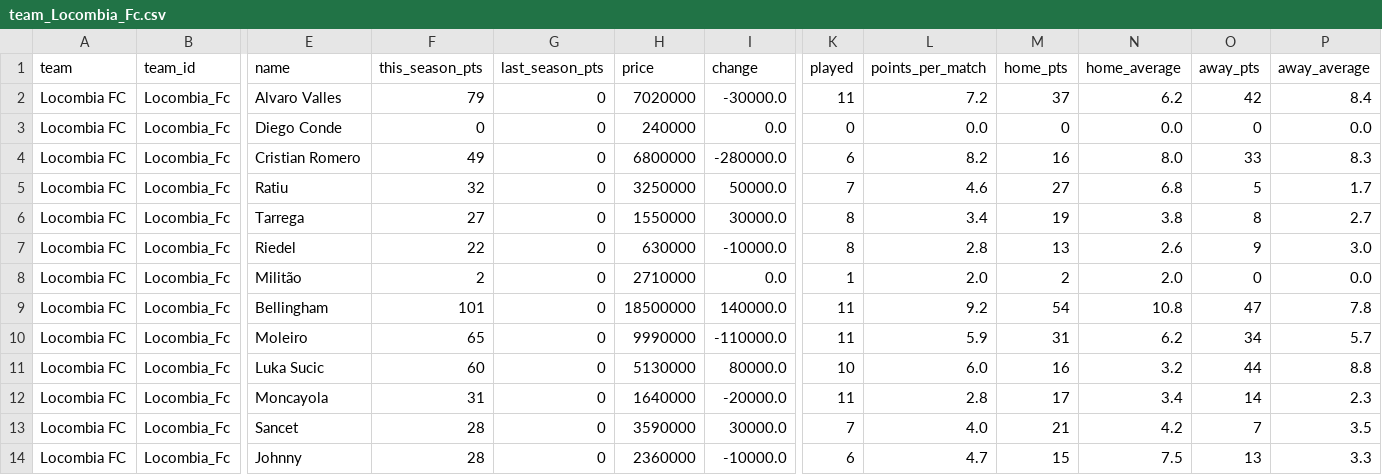
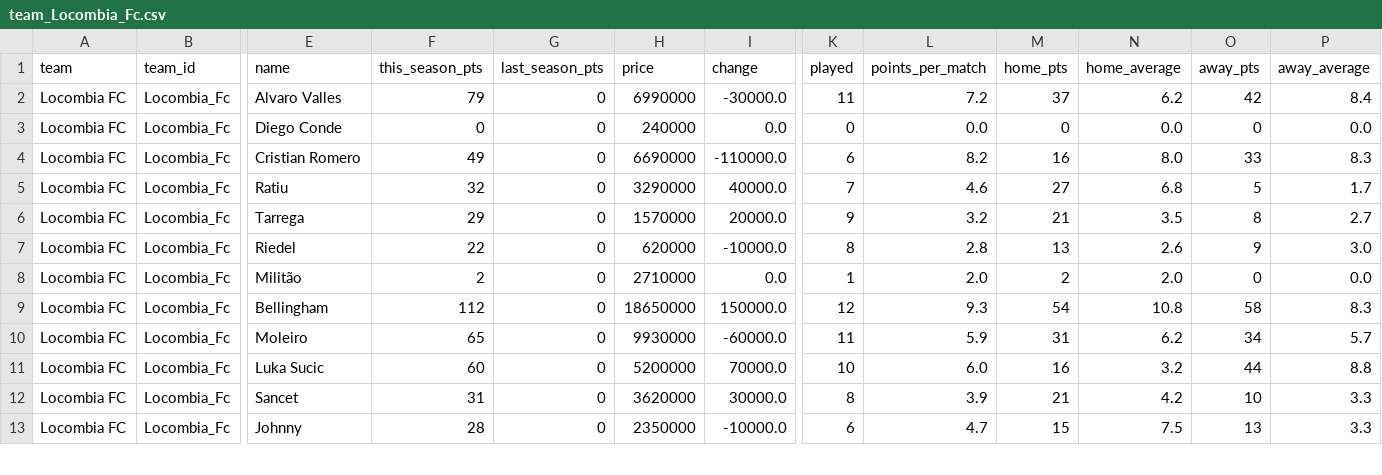
Before and after one commit to nilcrespo/BiwengerBot, a CSV file: csvs/teams/team_Locombia_Fc.csv, drawn as a sheet; only a part is shown, gaps mark what is left out; removed rows and columns are numbered as before the commit, all else as after; rows hold the shown columns only; the diff covers the shown part only; the diff names each change by its address in the sheet, - before the commit and + after, or states it on an @@ line.

```diff
--- a/csvs/teams/team_Locombia_Fc.csv
+++ b/csvs/teams/team_Locombia_Fc.csv
-H2 (price): 7020000
+H2 (price): 6990000
-H4 (price): 6800000
+H4 (price): 6690000
-I4 (change): -280000.0
+I4 (change): -110000.0
-H5 (price): 3250000
+H5 (price): 3290000
-I5 (change): 50000.0
+I5 (change): 40000.0
-F6 (this_season_pts): 27
+F6 (this_season_pts): 29
-H6 (price): 1550000
+H6 (price): 1570000
-I6 (change): 30000.0
+I6 (change): 20000.0
-K6 (played): 8
+K6 (played): 9
-L6 (points_per_match): 3.4
+L6 (points_per_match): 3.2
-M6 (home_pts): 19
+M6 (home_pts): 21
-N6 (home_average): 3.8
+N6 (home_average): 3.5
-H7 (price): 630000
+H7 (price): 620000
-F9 (this_season_pts): 101
+F9 (this_season_pts): 112
-H9 (price): 18500000
+H9 (price): 18650000
-I9 (change): 140000.0
+I9 (change): 150000.0
-K9 (played): 11
+K9 (played): 12
-L9 (points_per_match): 9.2
+L9 (points_per_match): 9.3
-O9 (away_pts): 47
+O9 (away_pts): 58
-P9 (away_average): 7.8
+P9 (away_average): 8.3
-H10 (price): 9990000
+H10 (price): 9930000
-I10 (change): -110000.0
+I10 (change): -60000.0
-H11 (price): 5130000
+H11 (price): 5200000
-I11 (change): 80000.0
+I11 (change): 70000.0
-row 12: Locombia FC | Locombia_Fc | Moncayola | 31 | 0 | 1640000 | -20000.0 | 11 | 2.8 | 17 | 3.4 | 14 | 2.3
-F12 (this_season_pts): 28
+F12 (this_season_pts): 31
-H12 (price): 3590000
+H12 (price): 3620000
-K12 (played): 7
+K12 (played): 8
-L12 (points_per_match): 4.0
+L12 (points_per_match): 3.9
-O12 (away_pts): 7
+O12 (away_pts): 10
-P12 (away_average): 3.5
+P12 (away_average): 3.3
-H13 (price): 2360000
+H13 (price): 2350000
```
Also changed, not shown: 14 edited cells elsewhere in this file, csvs/market/market_players.csv, csvs/others/market_bid_history_log.csv, 15 other files.
